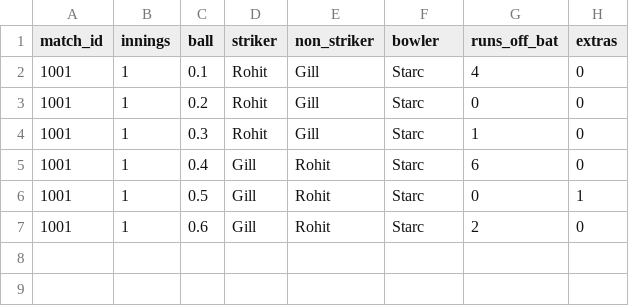
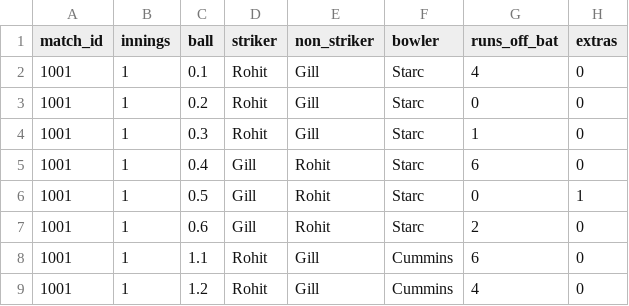
Before and after one commit to Jagdeep-07/cricket-analyst, a CSV file: match.csv, drawn as a sheet; the diff names each change by its address in the sheet, - before the commit and + after, or states it on an @@ line.

Commit message:
Add second over to match data

```diff
--- a/match.csv
+++ b/match.csv
+row 8: 1001 | 1 | 1.1 | Rohit | Gill | Cummins | 6 | 0
+row 9: 1001 | 1 | 1.2 | Rohit | Gill | Cummins | 4 | 0
```
Also changed, not shown: 1 other file.
